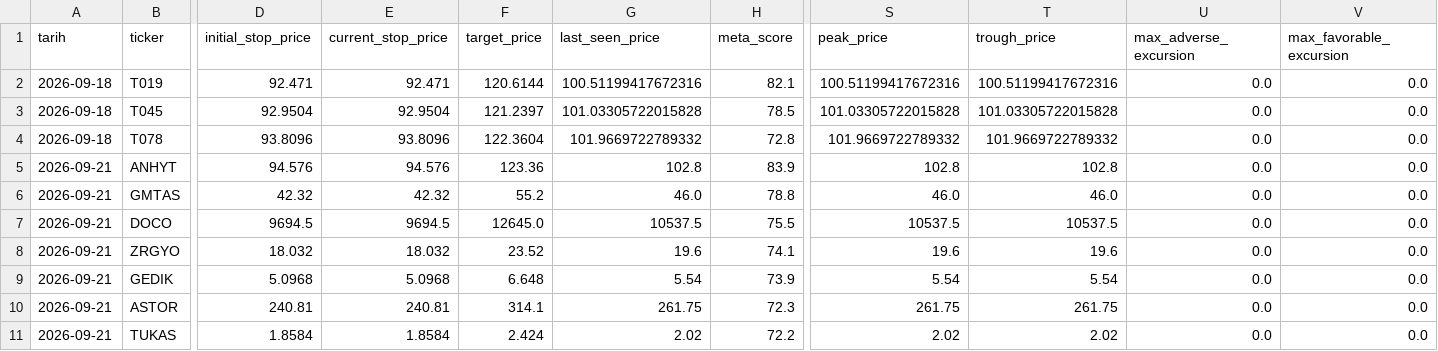
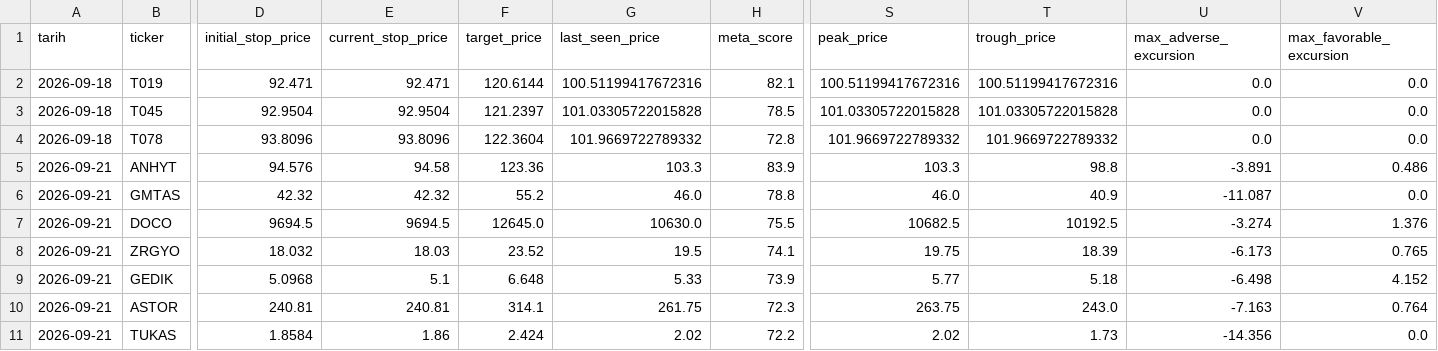
Before and after one commit to evsayar33-oss/bist_orderflow_quant, a CSV file: signals_lifecycle.csv, drawn as a sheet; only a part is shown, gaps mark what is left out; the diff names each change by its address in the sheet, - before the commit and + after, or states it on an @@ line.

Commit message:
🧪 Adaptive BIST Meta-Engine audit

```diff
--- a/signals_lifecycle.csv
+++ b/signals_lifecycle.csv
-E5 (current_stop_price): 94.576
+E5 (current_stop_price): 94.58
-G5 (last_seen_price): 102.8
+G5 (last_seen_price): 103.3
-S5 (peak_price): 102.8
+S5 (peak_price): 103.3
-T5 (trough_price): 102.8
+T5 (trough_price): 98.8
-U5 (max_adverse_excursion): 0.0
+U5 (max_adverse_excursion): -3.891
-V5 (max_favorable_excursion): 0.0
+V5 (max_favorable_excursion): 0.486
-T6 (trough_price): 46.0
+T6 (trough_price): 40.9
-U6 (max_adverse_excursion): 0.0
+U6 (max_adverse_excursion): -11.087
-G7 (last_seen_price): 10537.5
+G7 (last_seen_price): 10630.0
-S7 (peak_price): 10537.5
+S7 (peak_price): 10682.5
-T7 (trough_price): 10537.5
+T7 (trough_price): 10192.5
-U7 (max_adverse_excursion): 0.0
+U7 (max_adverse_excursion): -3.274
-V7 (max_favorable_excursion): 0.0
+V7 (max_favorable_excursion): 1.376
-E8 (current_stop_price): 18.032
+E8 (current_stop_price): 18.03
-G8 (last_seen_price): 19.6
+G8 (last_seen_price): 19.5
-S8 (peak_price): 19.6
+S8 (peak_price): 19.75
-T8 (trough_price): 19.6
+T8 (trough_price): 18.39
-U8 (max_adverse_excursion): 0.0
+U8 (max_adverse_excursion): -6.173
-V8 (max_favorable_excursion): 0.0
+V8 (max_favorable_excursion): 0.765
-E9 (current_stop_price): 5.0968
+E9 (current_stop_price): 5.1
-G9 (last_seen_price): 5.54
+G9 (last_seen_price): 5.33
-S9 (peak_price): 5.54
+S9 (peak_price): 5.77
-T9 (trough_price): 5.54
+T9 (trough_price): 5.18
-U9 (max_adverse_excursion): 0.0
+U9 (max_adverse_excursion): -6.498
-V9 (max_favorable_excursion): 0.0
+V9 (max_favorable_excursion): 4.152
-S10 (peak_price): 261.75
+S10 (peak_price): 263.75
-T10 (trough_price): 261.75
+T10 (trough_price): 243.0
-U10 (max_adverse_excursion): 0.0
+U10 (max_adverse_excursion): -7.163
-V10 (max_favorable_excursion): 0.0
+V10 (max_favorable_excursion): 0.764
-E11 (current_stop_price): 1.8584
+E11 (current_stop_price): 1.86
-T11 (trough_price): 2.02
+T11 (trough_price): 1.73
-U11 (max_adverse_excursion): 0.0
+U11 (max_adverse_excursion): -14.356
```
Also changed, not shown: 2 other files.
